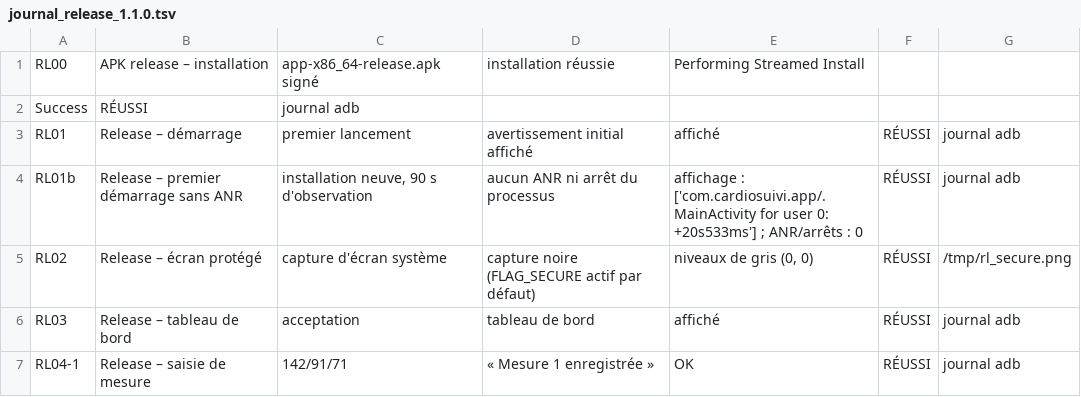
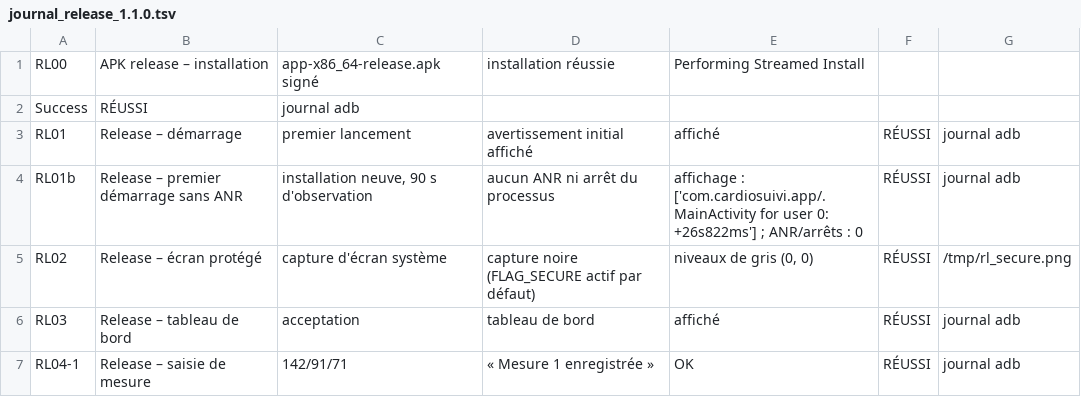
Before and after one commit to tnbienvenu/TANONB, a TSV file: recette/journal_release_1.1.0.tsv, drawn as a sheet.

```diff
--- a/recette/journal_release_1.1.0.tsv
+++ b/recette/journal_release_1.1.0.tsv
@@ -3,3 +3,3 @@ Success	RÉUSSI	journal adb
 RL01	Release – démarrage	premier lancement	avertissement initial affiché	affiché	RÉUSSI	journal adb
-RL01b	Release – premier démarrage sans ANR	installation neuve, 90 s d'observation	aucun ANR ni arrêt du processus	affichage : ['com.cardiosuivi.app/.MainActivity for user 0: +20s533ms'] ; ANR/arrêts : 0	RÉUSSI	journal adb
+RL01b	Release – premier démarrage sans ANR	installation neuve, 90 s d'observation	aucun ANR ni arrêt du processus	affichage : ['com.cardiosuivi.app/.MainActivity for user 0: +26s822ms'] ; ANR/arrêts : 0	RÉUSSI	journal adb
 RL02	Release – écran protégé	capture d'écran système	capture noire (FLAG_SECURE actif par défaut)	niveaux de gris (0, 0)	RÉUSSI	/tmp/rl_secure.png
```
Also changed, not shown: 1 other file.
